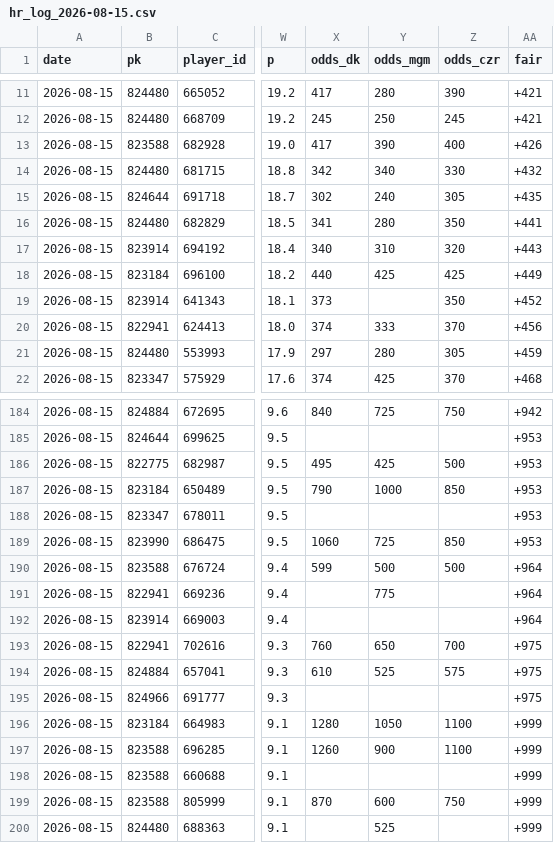
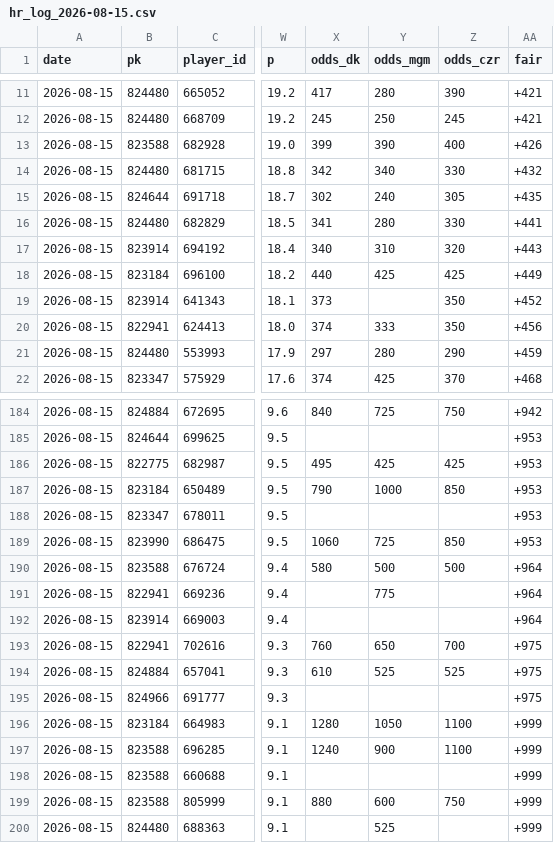
Before and after one commit to myles00price/baseball-model, a CSV file: hr_log_2026-08-15.csv, drawn as a sheet; only a part is shown, gaps mark what is left out; the diff covers the shown part only; the diff names each change by its address in the sheet, - before the commit and + after, or states it on an @@ line.

```diff
--- a/hr_log_2026-08-15.csv
+++ b/hr_log_2026-08-15.csv
-X13 (odds_dk): 417
+X13 (odds_dk): 399
-Z16 (odds_czr): 350
+Z16 (odds_czr): 330
-Z20 (odds_czr): 370
+Z20 (odds_czr): 350
-Z21 (odds_czr): 305
+Z21 (odds_czr): 290
-Z186 (odds_czr): 500
+Z186 (odds_czr): 425
-X190 (odds_dk): 599
+X190 (odds_dk): 580
-Z194 (odds_czr): 575
+Z194 (odds_czr): 525
-X197 (odds_dk): 1260
+X197 (odds_dk): 1240
-X199 (odds_dk): 870
+X199 (odds_dk): 880
```
Also changed, not shown: 28 edited cells elsewhere in this file, 3 other files.
